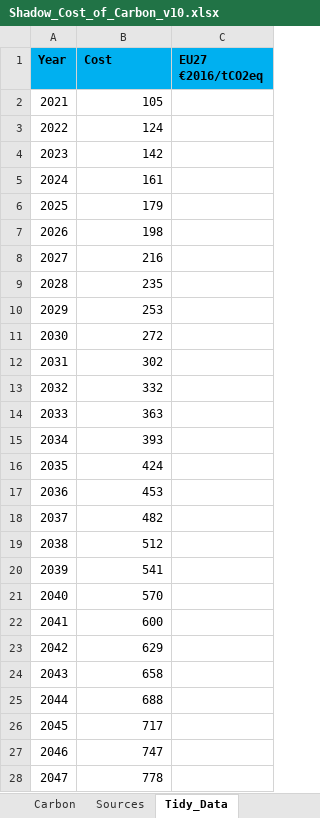
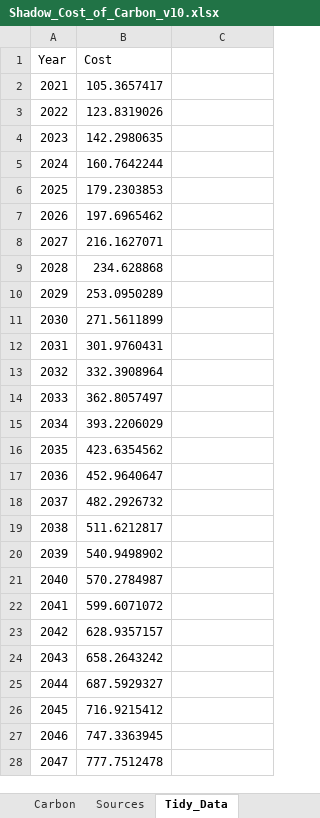
Before and after one commit to euctrl-pru/standard_inputs, an Excel workbook: data/Shadow_Cost_of_Carbon_v10.xlsx, sheet Tidy_Data, drawn as a sheet; only a part is shown; values as stored, in another font and other column widths than the file's, no borders; charts and pictures not drawn; the diff covers the shown part only; the diff names each change by its address in the sheet, - before the commit and + after, or states it on an @@ line.

Commit message:
shadow cost of carbon updates

```diff
--- a/data/Shadow_Cost_of_Carbon_v10.xlsx (sheet Tidy_Data)
+++ b/data/Shadow_Cost_of_Carbon_v10.xlsx (sheet Tidy_Data)
-A1:C1 fill: #00B0F0
+A1:C1 fill: none
-A1:B1 bold: on
+A1:B1 bold: off
-C1: EU27 €2016/tCO2eq
+C1: (empty)
-B2 (Cost): 105
+B2 (Cost): 105.3657417
-B3 (Cost): 124
+B3 (Cost): 123.8319026
-B4 (Cost): 142
+B4 (Cost): 142.2980635
-B5 (Cost): 161
+B5 (Cost): 160.7642244
-B6 (Cost): 179
+B6 (Cost): 179.2303853
-B7 (Cost): 198
+B7 (Cost): 197.6965462
-B8 (Cost): 216
+B8 (Cost): 216.1627071
-B9 (Cost): 235
+B9 (Cost): 234.628868
-B10 (Cost): 253
+B10 (Cost): 253.0950289
-B11 (Cost): 272
+B11 (Cost): 271.5611899
-B12 (Cost): 302
+B12 (Cost): 301.9760431
-B13 (Cost): 332
+B13 (Cost): 332.3908964
-B14 (Cost): 363
+B14 (Cost): 362.8057497
-B15 (Cost): 393
+B15 (Cost): 393.2206029
-B16 (Cost): 424
+B16 (Cost): 423.6354562
-B17 (Cost): 453
+B17 (Cost): 452.9640647
-B18 (Cost): 482
+B18 (Cost): 482.2926732
-B19 (Cost): 512
+B19 (Cost): 511.6212817
-B20 (Cost): 541
+B20 (Cost): 540.9498902
-B21 (Cost): 570
+B21 (Cost): 570.2784987
-B22 (Cost): 600
+B22 (Cost): 599.6071072
-B23 (Cost): 629
+B23 (Cost): 628.9357157
-B24 (Cost): 658
+B24 (Cost): 658.2643242
-B25 (Cost): 688
+B25 (Cost): 687.5929327
-B26 (Cost): 717
+B26 (Cost): 716.9215412
-B27 (Cost): 747
+B27 (Cost): 747.3363945
-B28 (Cost): 778
+B28 (Cost): 777.7512478
```
Also changed, not shown: 3 edited cells elsewhere in this sheet, charts or pictures, 4 other files.
